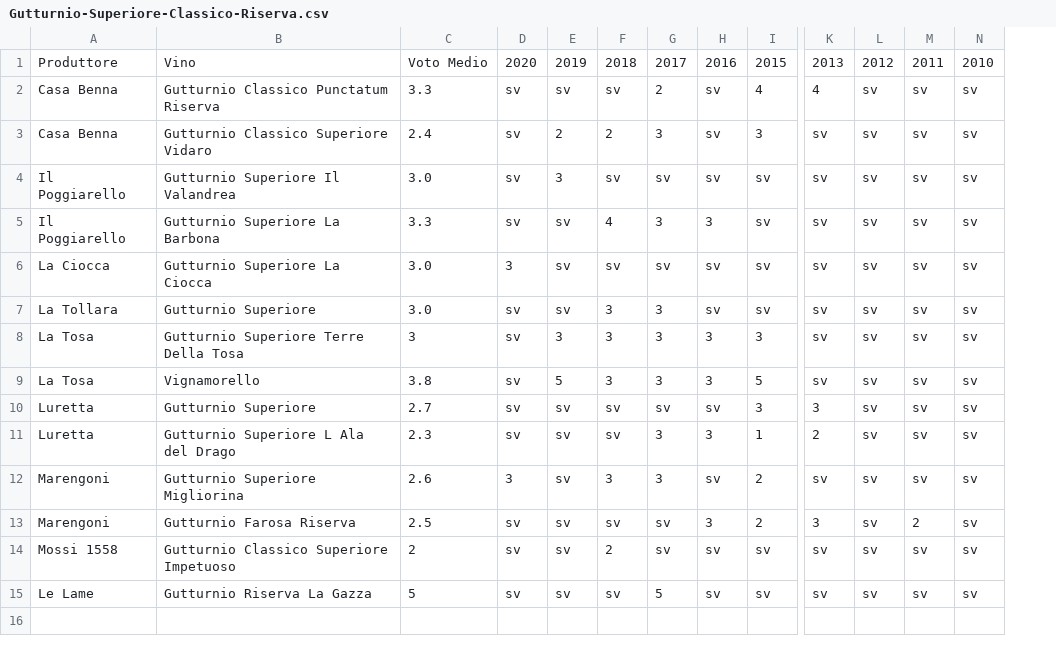
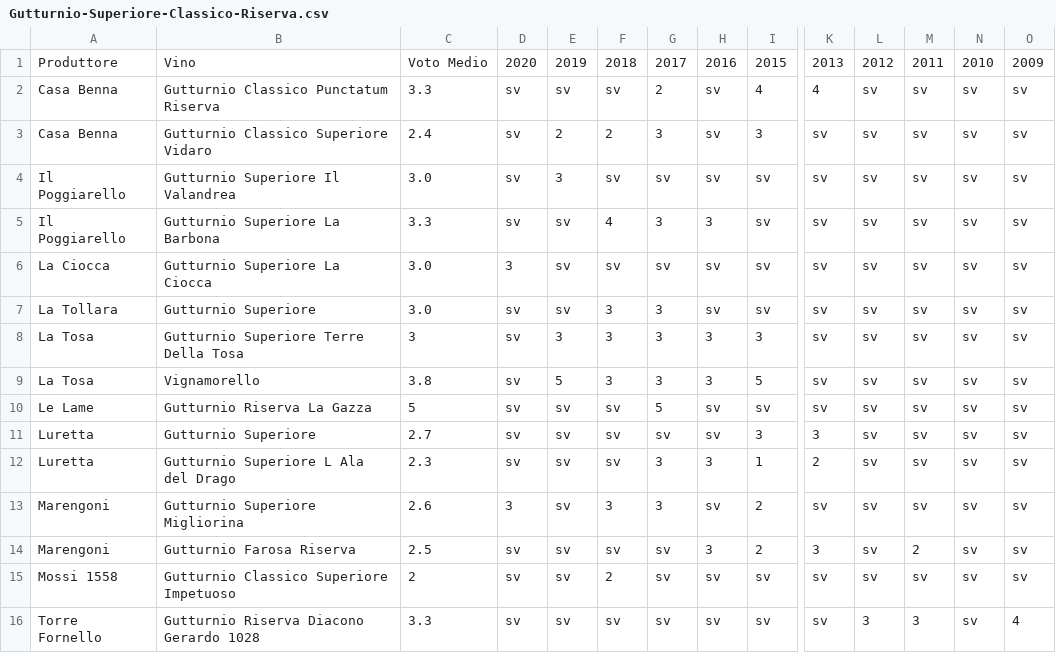
Before and after one commit to dev-crumbs/vinopedia, a CSV file: denominazioni/Italia/Emilia/DOC-Gutturnio/Gutturnio-Superiore-Classico-Riserva.csv, drawn as a sheet; only a part is shown, gaps mark what is left out; addresses are those after the commit; rows hold the shown columns only; the diff names each change by its address in the sheet, - before the commit and + after, or states it on an @@ line.

```diff
--- a/denominazioni/Italia/Emilia/DOC-Gutturnio/Gutturnio-Superiore-Classico-Riserva.csv
+++ b/denominazioni/Italia/Emilia/DOC-Gutturnio/Gutturnio-Superiore-Classico-Riserva.csv
+column O, rows 1-9: 2009 | sv | sv | sv | sv | sv | sv | sv | sv; rows 11-16: sv | sv | sv | sv | sv | 4
+row 10: Le Lame | Gutturnio Riserva La Gazza | 5 | sv | sv | sv | 5 | sv | sv | sv | sv | sv | sv | sv
-A16: Le Lame
+A16: Torre Fornello
-B16: Gutturnio Riserva La Gazza
+B16: Gutturnio Riserva Diacono Gerardo 1028
-C16: 5
+C16: 3.3
-G16: 5
+G16: sv
-L16: sv
+L16: 3
-M16: sv
+M16: 3
```
Also changed, not shown: denominazioni/Italia/Emilia/DOC-Colli-Piacentini/Malvasia-di-Candia-Aromatica.csv, denominazioni/Italia/Emilia/DOC-Gutturnio/Gutturnio-Frizzante.csv, 47 other files.
